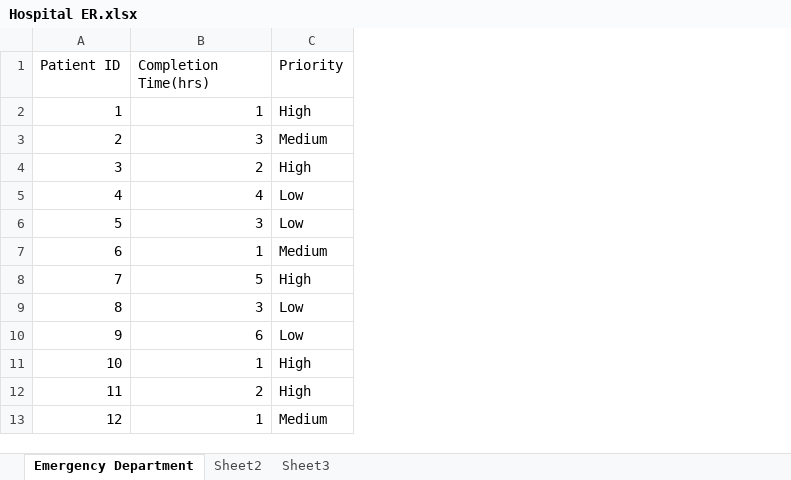
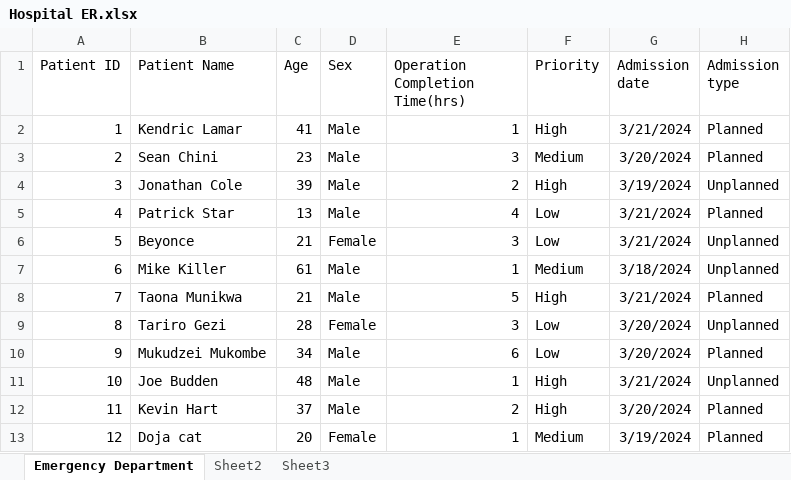
Before and after one commit to taonaben/Job-Scheduling-System, an Excel workbook: Hospital ER.xlsx, sheet Emergency Department, drawn as a sheet; values as stored, in another font and other column widths than the file's, no borders; addresses are those after the commit; the diff names each change by its address in the sheet, - before the commit and + after, or states it on an @@ line.

Commit message:
Added more columns for more specific information collection

```diff
--- a/Hospital ER.xlsx (sheet Emergency Department)
+++ b/Hospital ER.xlsx (sheet Emergency Department)
+column B (Patient Name), rows 2-13: Kendric Lamar | Sean Chini | Jonathan Cole | Patrick Star | Beyonce | Mike Killer | Taona Munikwa | Tariro Gezi | Mukudzei Mukombe | Joe Budden | Kevin Hart | Doja cat
+column C (Age), rows 2-13: 41 | 23 | 39 | 13 | 21 | 61 | 21 | 28 | 34 | 48 | 37 | 20
+column D (Sex), rows 2-13: Male | Male | Male | Male | Female | Male | Male | Female | Male | Male | Male | Female
+column G (Admission date), rows 2-13: 3/21/2024 | 3/20/2024 | 3/19/2024 | 3/21/2024 | 3/21/2024 | 3/18/2024 | 3/21/2024 | 3/20/2024 | 3/20/2024 | 3/21/2024 | 3/20/2024 | 3/19/2024
+column H (Admission type), rows 2-13: Planned | Planned | Unplanned | Planned | Unplanned | Unplanned | Planned | Unplanned | Planned | Unplanned | Planned | Planned
-E1: Completion Time(hrs)
+E1: Operation Completion Time(hrs)
```
